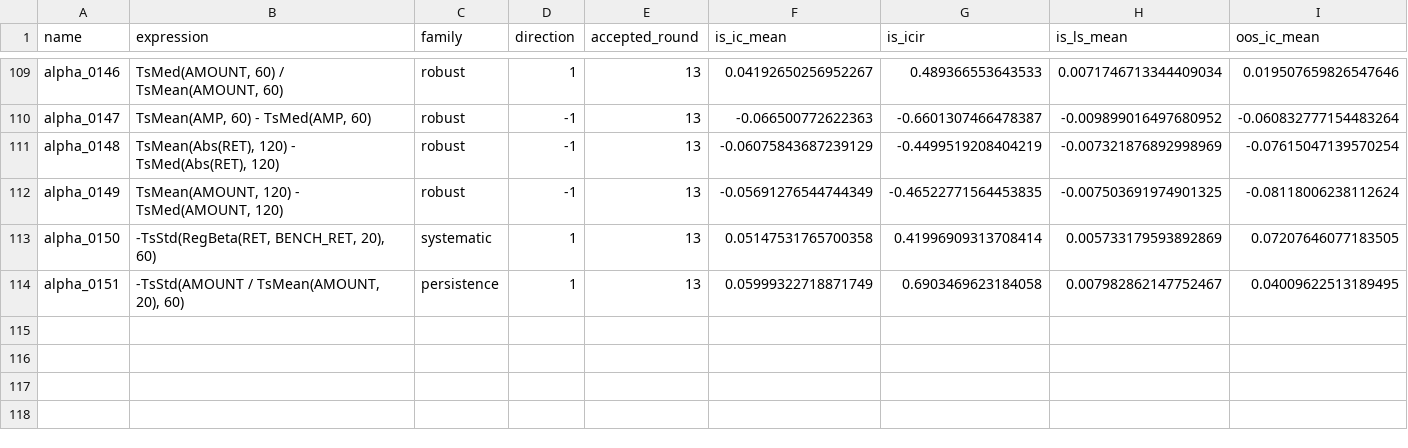
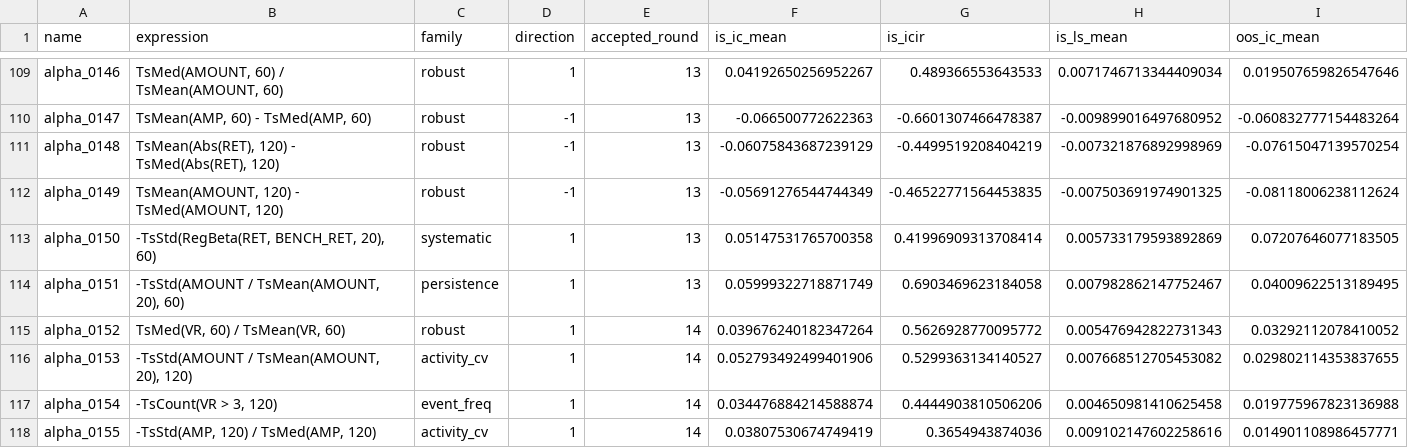
Before and after one commit to NeoSPQR404/alphas-exploration, a CSV file: results/mining/sets/behavioral_full/alpha_set.csv, drawn as a sheet; only a part is shown, gaps mark what is left out; rows hold the shown columns only; the diff names each change by its address in the sheet, - before the commit and + after, or states it on an @@ line.

```diff
--- a/results/mining/sets/behavioral_full/alpha_set.csv
+++ b/results/mining/sets/behavioral_full/alpha_set.csv
+row 115: alpha_0152 | TsMed(VR, 60) / TsMean(VR, 60) | robust | 1 | 14 | 0.039676240182347264 | 0.5626928770095772 | 0.005476942822731343 | 0.03292112078410052
+row 116: alpha_0153 | -TsStd(AMOUNT / TsMean(AMOUNT, 20), 120) | activity_cv | 1 | 14 | 0.052793492499401906 | 0.5299363134140527 | 0.007668512705453082 | 0.029802114353837655
+row 117: alpha_0154 | -TsCount(VR > 3, 120) | event_freq | 1 | 14 | 0.034476884214588874 | 0.4444903810506206 | 0.004650981410625458 | 0.019775967823136988
+row 118: alpha_0155 | -TsStd(AMP, 120) / TsMed(AMP, 120) | activity_cv | 1 | 14 | 0.03807530674749419 | 0.3654943874036 | 0.009102147602258616 | 0.014901108986457771
```
Also changed, not shown: 7 other files.
